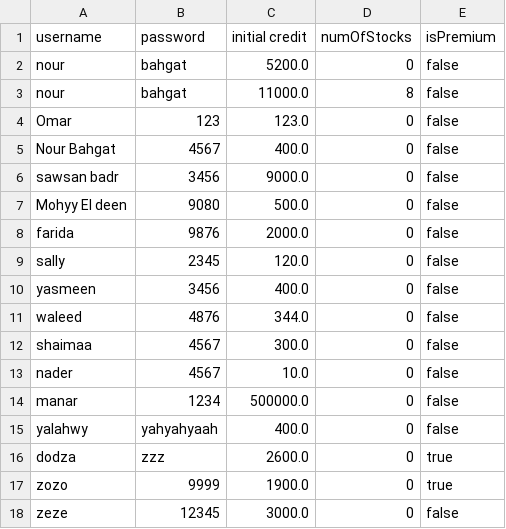
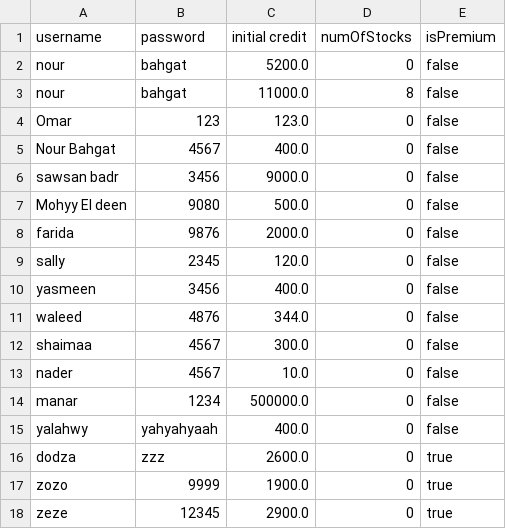
Before and after one commit to NourBahgat/StockExchange, a CSV file: users.csv, drawn as a sheet.

Commit message:
Merge remote-tracking branch 'origin/master'
# Conflicts:
#	boughtStocks.csv
#	src/main/java/com/example/demo2/Controllers/User/TrackStocksController.java
#	src/main/java/com/example/demo2/Stock.java
#	src/main/java/com/example/demo2/StockExchangeManager.java
#	src/main/resources/Fxml/StandardUser/TrackStocks.fxml
#	stocks.csv
#	users.csv

```diff
--- a/users.csv
+++ b/users.csv
@@ -17,2 +17,2 @@ dodza,zzz,2600.0,0,true
 zozo,9999,1900.0,0,true
-zeze,12345,3000.0,0,false
+zeze,12345,2900.0,0,true
```
Also changed, not shown: 2 other files.
